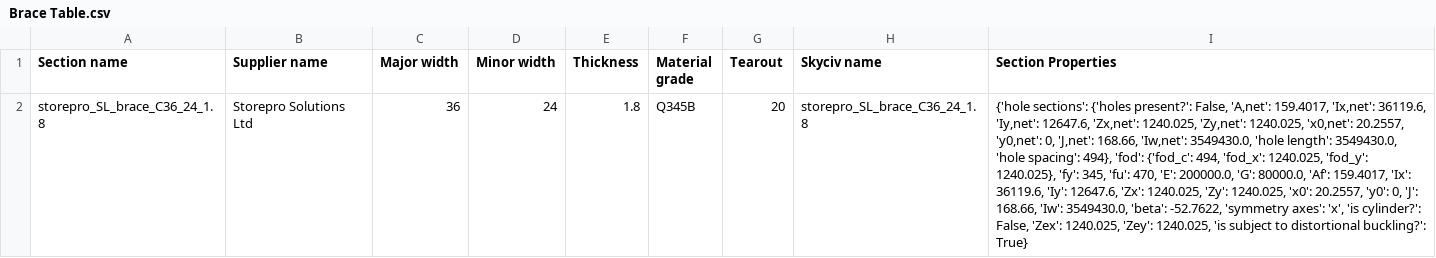
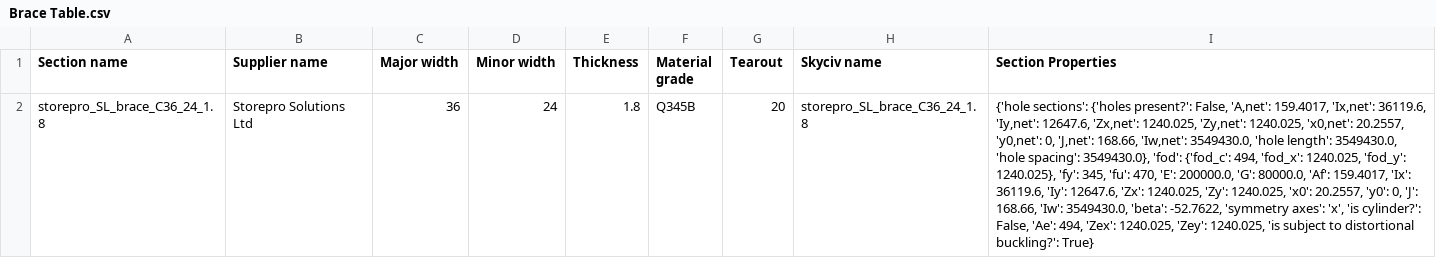
Before and after one commit to sambamford-bvtengineering/Product_Information, a CSV file: product_information/data/Brace Table.csv, drawn as a sheet; the diff names each change by its address in the sheet, - before the commit and + after, or states it on an @@ line.

Commit message:
Update Brace Table.csv

```diff
--- a/product_information/data/Brace Table.csv
+++ b/product_information/data/Brace Table.csv
-I2 (Section Properties): …'hole spacing': 494}, 'fod': {'fod_c': 494, 'fod_x': 1240.025, 'fod_y': 1240.025}, 'fy': 345, 'fu': 470, 'E': 200000.0, 'G': 80000.0, 'Af': 159.4017, 'Ix': 36119.6, 'Iy': 12647.6, 'Zx': 1240.025, 'Zy': 1240.025, 'x0': 20.2557, 'y0': 0, 'J': 168.66, 'Iw': 3549430.0, 'beta': -52.7622, 'symmetry axes': 'x', 'is cylinder?': False, 'Zex': 1240.025,…
+I2 (Section Properties): …'hole spacing': 3549430.0}, 'fod': {'fod_c': 494, 'fod_x': 1240.025, 'fod_y': 1240.025}, 'fy': 345, 'fu': 470, 'E': 200000.0, 'G': 80000.0, 'Af': 159.4017, 'Ix': 36119.6, 'Iy': 12647.6, 'Zx': 1240.025, 'Zy': 1240.025, 'x0': 20.2557, 'y0': 0, 'J': 168.66, 'Iw': 3549430.0, 'beta': -52.7622, 'symmetry axes': 'x', 'is cylinder?': False, 'Ae': 494, 'Zex': 1240.025,…
```
